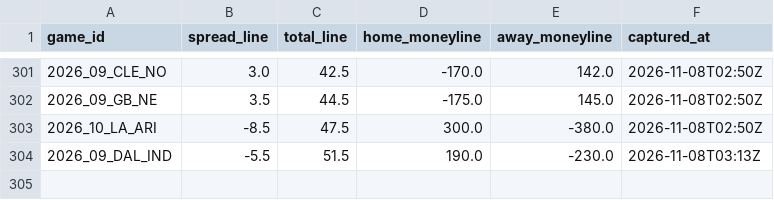
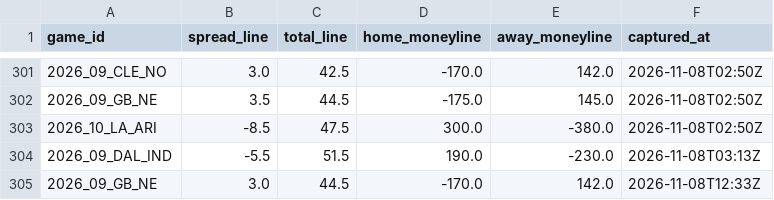
Before and after one commit to paintthedog/nfl-insights, a CSV file: pipeline/data/line_history.csv, drawn as a sheet; only a part is shown, gaps mark what is left out; the diff names each change by its address in the sheet, - before the commit and + after, or states it on an @@ line.

```diff
--- a/pipeline/data/line_history.csv
+++ b/pipeline/data/line_history.csv
+row 305: 2026_09_GB_NE | 3.0 | 44.5 | -170.0 | 142.0 | 2026-11-08T12:33Z
```
Also changed, not shown: pipeline/combos_wk9.csv, pipeline/ol_missing_wk9.csv, 19 other files.
